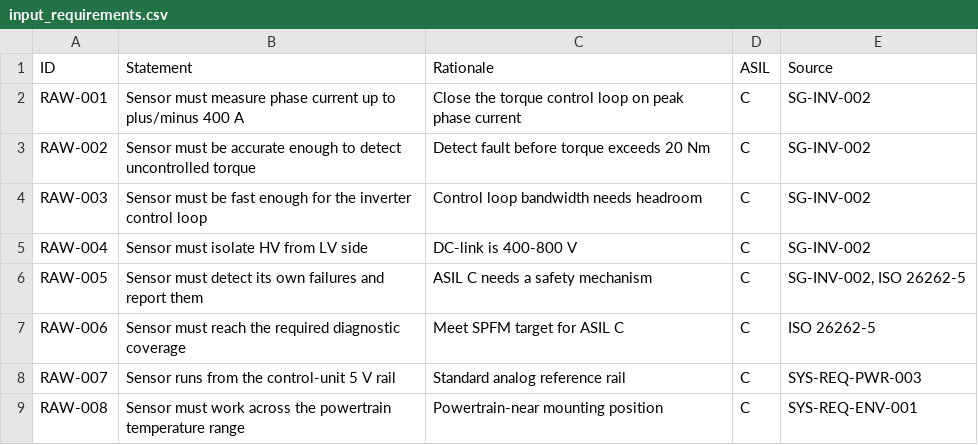
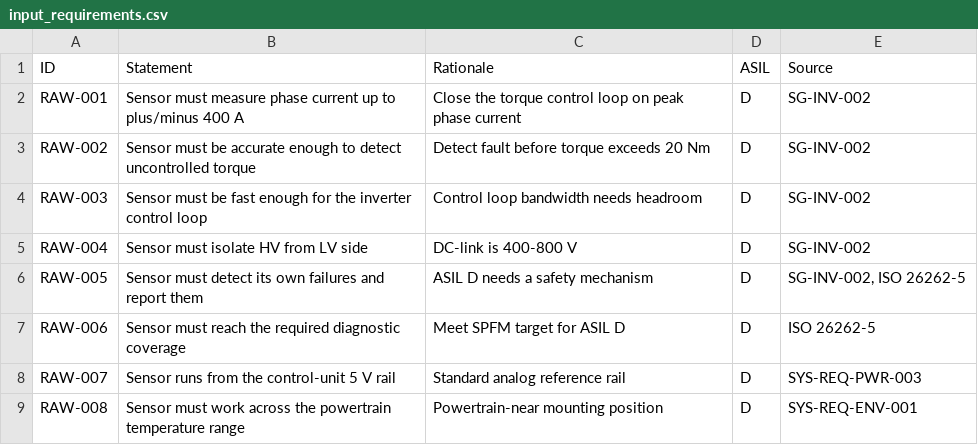
Before and after one commit to falkodoehler-boop/aspice-oss-validator, a CSV file: examples/phase_current_sensor/input_requirements.csv, drawn as a sheet.

```diff
--- a/examples/phase_current_sensor/input_requirements.csv
+++ b/examples/phase_current_sensor/input_requirements.csv
@@ -1,9 +1,9 @@
 ID,Statement,Rationale,ASIL,Source
-RAW-001,Sensor must measure phase current up to plus/minus 400 A,Close the torque control loop on peak phase current,C,SG-INV-002
-RAW-002,Sensor must be accurate enough to detect uncontrolled torque,Detect fault before torque exceeds 20 Nm,C,SG-INV-002
-RAW-003,Sensor must be fast enough for the inverter control loop,Control loop bandwidth needs headroom,C,SG-INV-002
-RAW-004,Sensor must isolate HV from LV side,DC-link is 400-800 V,C,SG-INV-002
-RAW-005,Sensor must detect its own failures and report them,ASIL C needs a safety mechanism,C,"SG-INV-002, ISO 26262-5"
-RAW-006,Sensor must reach the required diagnostic coverage,Meet SPFM target for ASIL C,C,ISO 26262-5
-RAW-007,Sensor runs from the control-unit 5 V rail,Standard analog reference rail,C,SYS-REQ-PWR-003
-RAW-008,Sensor must work across the powertrain temperature range,Powertrain-near mounting position,C,SYS-REQ-ENV-001
+RAW-001,Sensor must measure phase current up to plus/minus 400 A,Close the torque control loop on peak phase current,D,SG-INV-002
+RAW-002,Sensor must be accurate enough to detect uncontrolled torque,Detect fault before torque exceeds 20 Nm,D,SG-INV-002
+RAW-003,Sensor must be fast enough for the inverter control loop,Control loop bandwidth needs headroom,D,SG-INV-002
+RAW-004,Sensor must isolate HV from LV side,DC-link is 400-800 V,D,SG-INV-002
+RAW-005,Sensor must detect its own failures and report them,ASIL D needs a safety mechanism,D,"SG-INV-002, ISO 26262-5"
+RAW-006,Sensor must reach the required diagnostic coverage,Meet SPFM target for ASIL D,D,ISO 26262-5
+RAW-007,Sensor runs from the control-unit 5 V rail,Standard analog reference rail,D,SYS-REQ-PWR-003
+RAW-008,Sensor must work across the powertrain temperature range,Powertrain-near mounting position,D,SYS-REQ-ENV-001
```
Also changed, not shown: examples/phase_current_sensor/trace_elements.csv, examples/phase_current_sensor/trace_testcases.csv, 19 other files.
